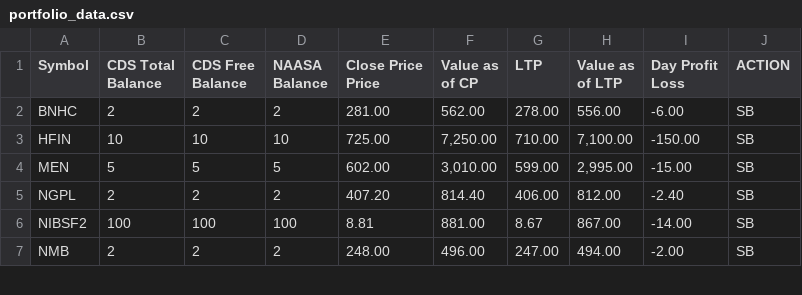
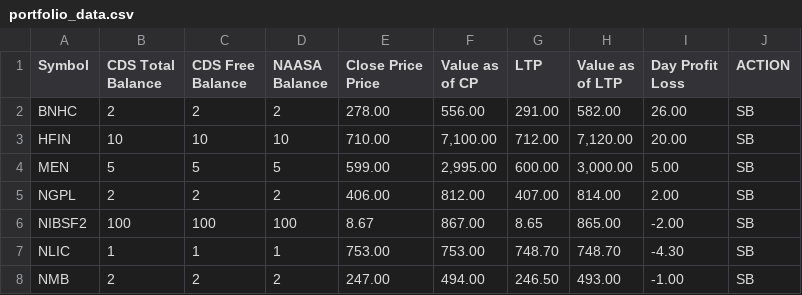
Before and after one commit to kapil-111/naasa_portfolio_tracker, a CSV file: portfolio_data.csv, drawn as a sheet; only a part is shown; the diff covers the shown part only.

```diff
--- a/portfolio_data.csv
+++ b/portfolio_data.csv
@@ -6,7 +6,8 @@ Price",Value as of CP,LTP,Value as of LTP,"Day Profit
 Loss",ACTION
-BNHC,2,2,2,281.00,562.00,278.00,556.00,-6.00,SB
-HFIN,10,10,10,725.00,"7,250.00",710.00,"7,100.00",-150.00,SB
-MEN,5,5,5,602.00,"3,010.00",599.00,"2,995.00",-15.00,SB
-NGPL,2,2,2,407.20,814.40,406.00,812.00,-2.40,SB
-NIBSF2,100,100,100,8.81,881.00,8.67,867.00,-14.00,SB
-NMB,2,2,2,248.00,496.00,247.00,494.00,-2.00,SB
+BNHC,2,2,2,278.00,556.00,291.00,582.00,26.00,SB
+HFIN,10,10,10,710.00,"7,100.00",712.00,"7,120.00",20.00,SB
+MEN,5,5,5,599.00,"2,995.00",600.00,"3,000.00",5.00,SB
+NGPL,2,2,2,406.00,812.00,407.00,814.00,2.00,SB
+NIBSF2,100,100,100,8.67,867.00,8.65,865.00,-2.00,SB
+NLIC,1,1,1,753.00,753.00,748.70,748.70,-4.30,SB
+NMB,2,2,2,247.00,494.00,246.50,493.00,-1.00,SB
```
Also changed, not shown: 22 edited cells elsewhere in this file, chukul_broker_summary.csv, 7 other files.
